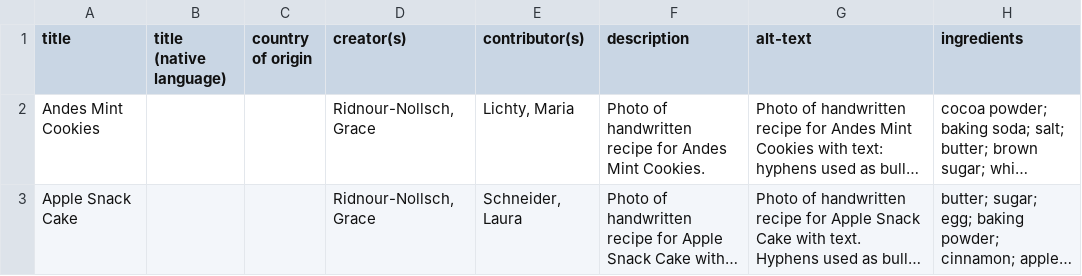
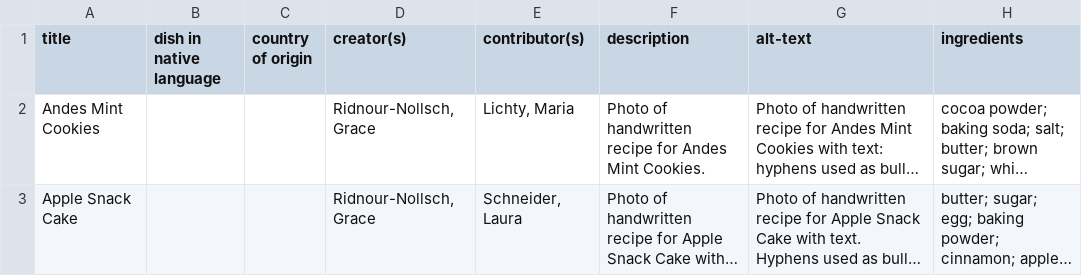
Before and after one commit to Gridnour/international-recipes, a CSV file: _data/international_recipes.csv, drawn as a sheet; only a part is shown; long unchanged cells end in …; the diff names each change by its address in the sheet, - before the commit and + after, or states it on an @@ line.

Commit message:
Update international_recipes.csv
changed "title (native language)" to "dish in native language"

```diff
--- a/_data/international_recipes.csv
+++ b/_data/international_recipes.csv
-B1: title (native language)
+B1: dish in native language
```
